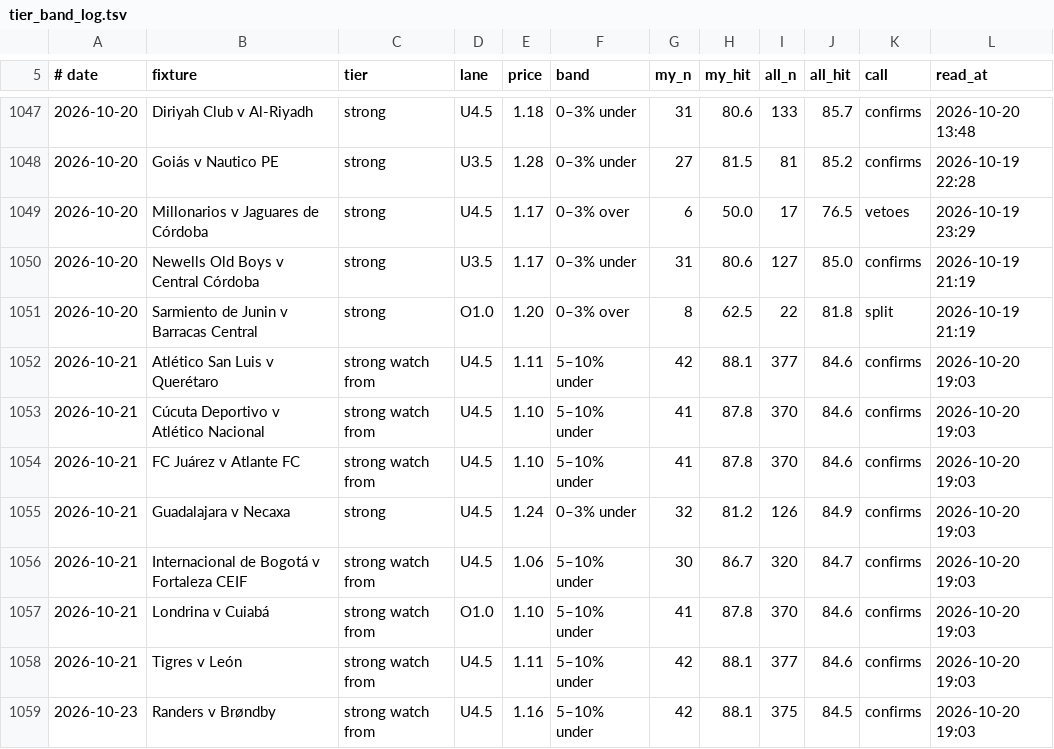
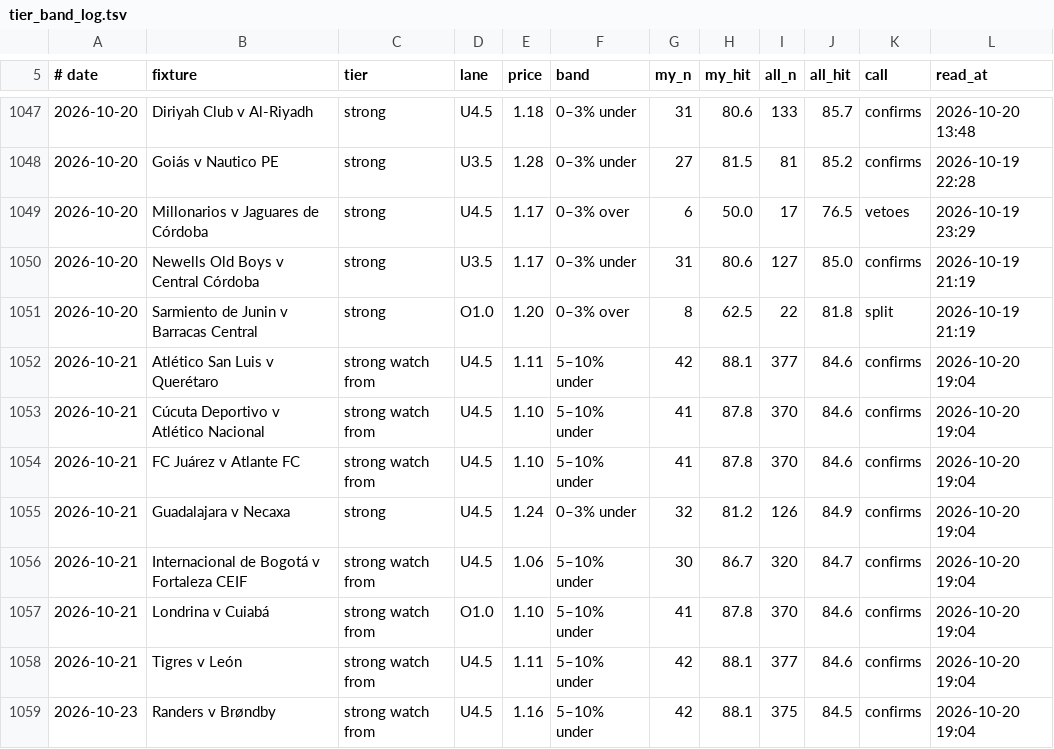
Before and after one commit to jansonprotocol/tempo-guard, a TSV file: config/tier_band_log.tsv, drawn as a sheet; only a part is shown, gaps mark what is left out.

```diff
--- a/config/tier_band_log.tsv
+++ b/config/tier_band_log.tsv
@@ -1051,9 +1051,9 @@
 2026-10-20	Sarmiento de Junin v Barracas Central	strong	O1.0	1.20	0–3% over	8	62.5	22	81.8	split	2026-10-19 21:19
-2026-10-21	Atlético San Luis v Querétaro	strong watch from	U4.5	1.11	5–10% under	42	88.1	377	84.6	confirms	2026-10-20 19:03
-2026-10-21	Cúcuta Deportivo v Atlético Nacional	strong watch from	U4.5	1.10	5–10% under	41	87.8	370	84.6	confirms	2026-10-20 19:03
-2026-10-21	FC Juárez v Atlante FC	strong watch from	U4.5	1.10	5–10% under	41	87.8	370	84.6	confirms	2026-10-20 19:03
-2026-10-21	Guadalajara v Necaxa	strong	U4.5	1.24	0–3% under	32	81.2	126	84.9	confirms	2026-10-20 19:03
-2026-10-21	Internacional de Bogotá v Fortaleza CEIF	strong watch from	U4.5	1.06	5–10% under	30	86.7	320	84.7	confirms	2026-10-20 19:03
-2026-10-21	Londrina v Cuiabá	strong watch from	O1.0	1.10	5–10% under	41	87.8	370	84.6	confirms	2026-10-20 19:03
-2026-10-21	Tigres v León	strong watch from	U4.5	1.11	5–10% under	42	88.1	377	84.6	confirms	2026-10-20 19:03
-2026-10-23	Randers v Brøndby	strong watch from	U4.5	1.16	5–10% under	42	88.1	375	84.5	confirms	2026-10-20 19:03
+2026-10-21	Atlético San Luis v Querétaro	strong watch from	U4.5	1.11	5–10% under	42	88.1	377	84.6	confirms	2026-10-20 19:04
+2026-10-21	Cúcuta Deportivo v Atlético Nacional	strong watch from	U4.5	1.10	5–10% under	41	87.8	370	84.6	confirms	2026-10-20 19:04
+2026-10-21	FC Juárez v Atlante FC	strong watch from	U4.5	1.10	5–10% under	41	87.8	370	84.6	confirms	2026-10-20 19:04
+2026-10-21	Guadalajara v Necaxa	strong	U4.5	1.24	0–3% under	32	81.2	126	84.9	confirms	2026-10-20 19:04
+2026-10-21	Internacional de Bogotá v Fortaleza CEIF	strong watch from	U4.5	1.06	5–10% under	30	86.7	320	84.7	confirms	2026-10-20 19:04
+2026-10-21	Londrina v Cuiabá	strong watch from	O1.0	1.10	5–10% under	41	87.8	370	84.6	confirms	2026-10-20 19:04
+2026-10-21	Tigres v León	strong watch from	U4.5	1.11	5–10% under	42	88.1	377	84.6	confirms	2026-10-20 19:04
+2026-10-23	Randers v Brøndby	strong watch from	U4.5	1.16	5–10% under	42	88.1	375	84.5	confirms	2026-10-20 19:04
```
Also changed, not shown: config/fixtures.tsv, 3 other files.
